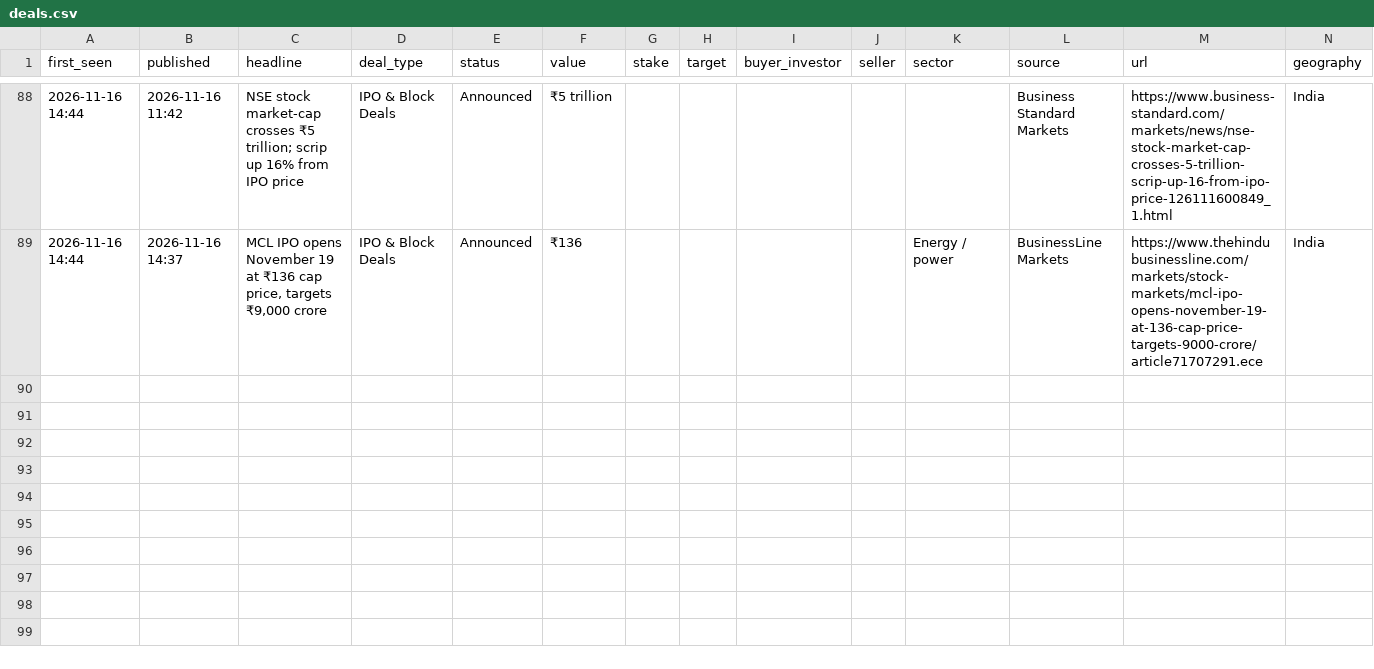
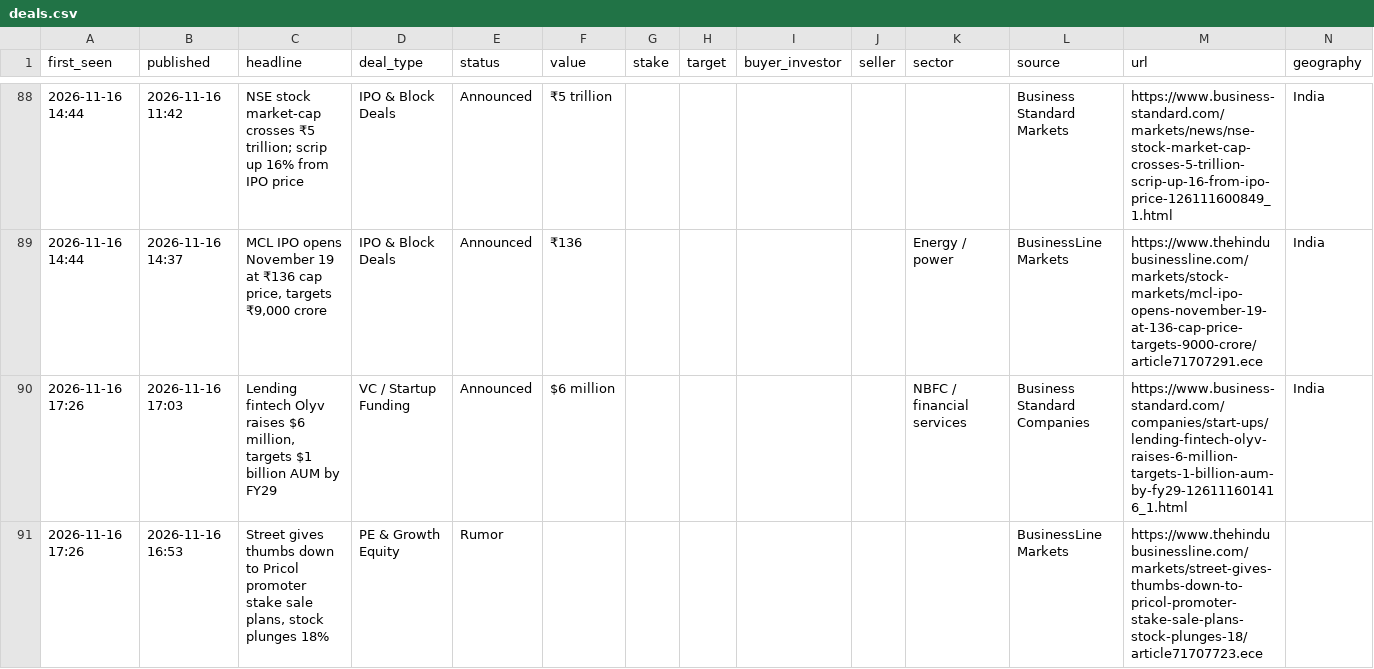
Before and after one commit to aarreev12342/morning-brief, a CSV file: data/deals.csv, drawn as a sheet; only a part is shown, gaps mark what is left out; rows hold the shown columns only; the diff names each change by its address in the sheet, - before the commit and + after, or states it on an @@ line.

Commit message:
Update deal log

```diff
--- a/data/deals.csv
+++ b/data/deals.csv
+row 90: 2026-11-16 17:26 | 2026-11-16 17:03 | Lending fintech Olyv raises $6 million, targets $1 billion AUM by FY29 | VC / Startup Funding | Announced | $6 million |  |  |  |  | NBFC / financial services | Business Standard Companies | https://www.business-standard.com/companies/start-ups/lending-fintech-olyv-raises-6-million-targets-1-billion-aum-by-fy29-126111601416_1.html | India
+row 91: 2026-11-16 17:26 | 2026-11-16 16:53 | Street gives thumbs down to Pricol promoter stake sale plans, stock plunges 18% | PE & Growth Equity | Rumor |  |  |  |  |  |  | BusinessLine Markets | https://www.thehindubusinessline.com/markets/street-gives-thumbs-down-to-pricol-promoter-stake-sale-plans-stock-plunges-18/article71707723.ece
```
Also changed, not shown: data/pitchbook_style_deals.csv.
